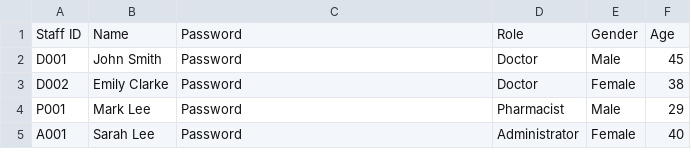
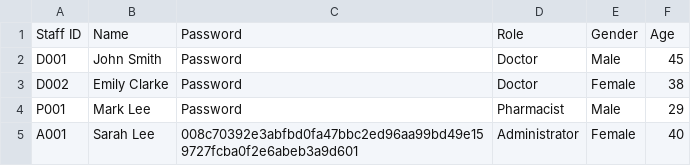
Before and after one commit to TayYuanGeng/SC2002-Assignment, a CSV file: HospitalManagementSystem/src/data/Staff_List.csv, drawn as a sheet.

Commit message:
Added password change to update current staff CSV

```diff
--- a/HospitalManagementSystem/src/data/Staff_List.csv
+++ b/HospitalManagementSystem/src/data/Staff_List.csv
@@ -4,2 +4,2 @@ D002,Emily Clarke,Password,Doctor,Female,38
 P001,Mark Lee,Password,Pharmacist,Male,29
-A001,Sarah Lee,Password,Administrator,Female,40
+A001,Sarah Lee,008c70392e3abfbd0fa47bbc2ed96aa99bd49e159727fcba0f2e6abeb3a9d601,Administrator,Female,40
```
Also changed, not shown: 5 other files.
